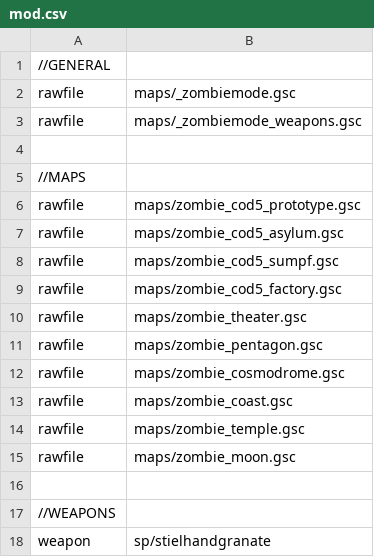
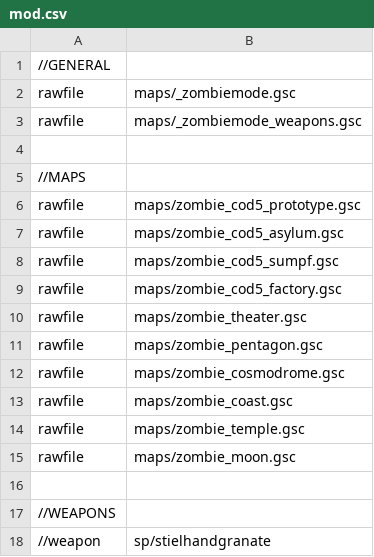
Before and after one commit to 5and5/BO1-FirstRooms, a CSV file: mod.csv, drawn as a sheet.

```diff
--- a/mod.csv
+++ b/mod.csv
@@ -17,2 +17,2 @@ rawfile,maps/zombie_moon.gsc
 //WEAPONS
-weapon,sp/stielhandgranate
+//weapon,sp/stielhandgranate
```
Also changed, not shown: 8 other files.
